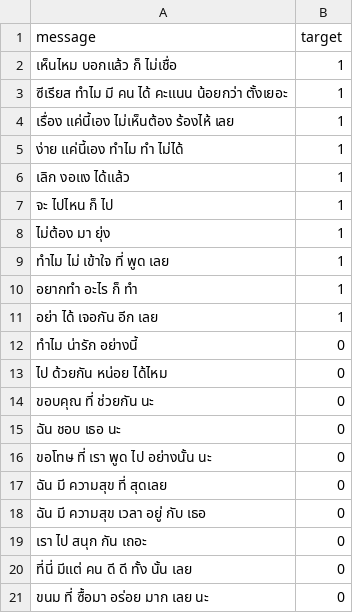
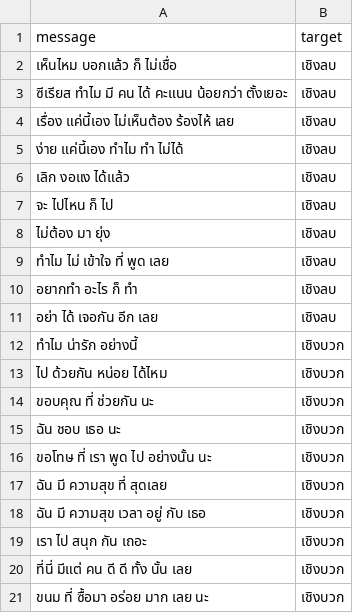
Before and after one commit to supanut9/Data-Source, a CSV file: bad_good_text.csv, drawn as a sheet.

Commit message:
Update bad_good_text.csv

```diff
--- a/bad_good_text.csv
+++ b/bad_good_text.csv
@@ -1,21 +1,21 @@
 message,target
-เห็นไหม บอกแล้ว ก็ ไม่เชื่อ,1
-ซีเรียส ทำไม มี คน ได้ คะแนน น้อยกว่า ตั้งเยอะ,1
-เรื่อง แค่นี้เอง ไม่เห็นต้อง ร้องไห้ เลย,1
-ง่าย แค่นี้เอง ทำไม ทำ ไม่ได้,1
-เลิก งอแง ได้แล้ว,1
-จะ ไปไหน ก็ ไป,1
-ไม่ต้อง มา ยุ่ง,1
-ทำไม ไม่ เข้าใจ ที่ พูด เลย,1
-อยากทำ อะไร ก็ ทำ,1
-อย่า ได้ เจอกัน อีก เลย,1
-ทำไม น่ารัก อย่างนี้,0
-ไป ด้วยกัน หน่อย ได้ไหม,0
-ขอบคุณ ที่ ช่วยกัน นะ,0
-ฉัน ชอบ เธอ นะ,0
-ขอโทษ ที่ เรา พูด ไป อย่างนั้น นะ,0
-ฉัน มี ความสุข ที่ สุดเลย,0
-ฉัน มี ความสุข เวลา อยู่ กับ เธอ,0
-เรา ไป สนุก กัน เถอะ,0
-ที่นี่ มีแต่ คน ดี ดี ทั้ง นั้น เลย,0
-ขนม ที่ ซื้อมา อร่อย มาก เลย นะ,0
+เห็นไหม บอกแล้ว ก็ ไม่เชื่อ,เชิงลบ
+ซีเรียส ทำไม มี คน ได้ คะแนน น้อยกว่า ตั้งเยอะ,เชิงลบ
+เรื่อง แค่นี้เอง ไม่เห็นต้อง ร้องไห้ เลย,เชิงลบ
+ง่าย แค่นี้เอง ทำไม ทำ ไม่ได้,เชิงลบ
+เลิก งอแง ได้แล้ว,เชิงลบ
+จะ ไปไหน ก็ ไป,เชิงลบ
+ไม่ต้อง มา ยุ่ง,เชิงลบ
+ทำไม ไม่ เข้าใจ ที่ พูด เลย,เชิงลบ
+อยากทำ อะไร ก็ ทำ,เชิงลบ
+อย่า ได้ เจอกัน อีก เลย,เชิงลบ
+ทำไม น่ารัก อย่างนี้,เชิงบวก
+ไป ด้วยกัน หน่อย ได้ไหม,เชิงบวก
+ขอบคุณ ที่ ช่วยกัน นะ,เชิงบวก
+ฉัน ชอบ เธอ นะ,เชิงบวก
+ขอโทษ ที่ เรา พูด ไป อย่างนั้น นะ,เชิงบวก
+ฉัน มี ความสุข ที่ สุดเลย,เชิงบวก
+ฉัน มี ความสุข เวลา อยู่ กับ เธอ,เชิงบวก
+เรา ไป สนุก กัน เถอะ,เชิงบวก
+ที่นี่ มีแต่ คน ดี ดี ทั้ง นั้น เลย,เชิงบวก
+ขนม ที่ ซื้อมา อร่อย มาก เลย นะ,เชิงบวก
```
